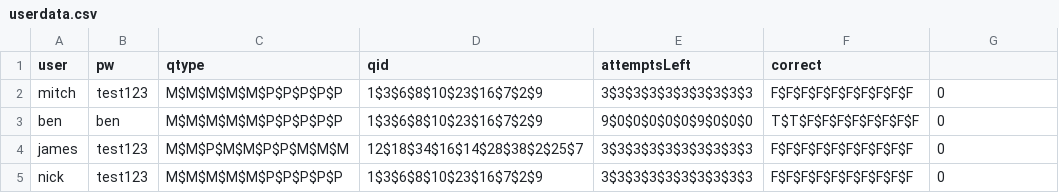
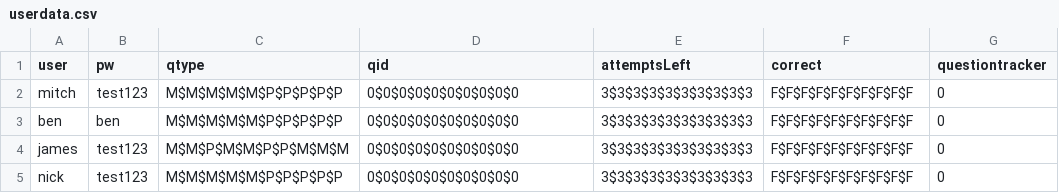
Before and after one commit to benvarian/networks-assignment, a CSV file: Test-Manager/fileio/userdata.csv, drawn as a sheet.

```diff
--- a/Test-Manager/fileio/userdata.csv
+++ b/Test-Manager/fileio/userdata.csv
@@ -1,5 +1,5 @@
-user,pw,qtype,qid,attemptsLeft,correct
-mitch,test123,M$M$M$M$M$P$P$P$P$P,1$3$6$8$10$23$16$7$2$9,3$3$3$3$3$3$3$3$3$3,F$F$F$F$F$F$F$F$F$F,0
-ben,ben,M$M$M$M$M$P$P$P$P$P,1$3$6$8$10$23$16$7$2$9,9$0$0$0$0$0$9$0$0$0,T$T$F$F$F$F$F$F$F$F,0
-james,test123,M$M$P$M$M$P$P$M$M$M,12$18$34$16$14$28$38$2$25$7,3$3$3$3$3$3$3$3$3$3,F$F$F$F$F$F$F$F$F$F,0
-nick,test123,M$M$M$M$M$P$P$P$P$P,1$3$6$8$10$23$16$7$2$9,3$3$3$3$3$3$3$3$3$3,F$F$F$F$F$F$F$F$F$F,0
+user,pw,qtype,qid,attemptsLeft,correct,questiontracker
+mitch,test123,M$M$M$M$M$P$P$P$P$P,0$0$0$0$0$0$0$0$0$0,3$3$3$3$3$3$3$3$3$3,F$F$F$F$F$F$F$F$F$F,0
+ben,ben,M$M$M$M$M$P$P$P$P$P,0$0$0$0$0$0$0$0$0$0,3$3$3$3$3$3$3$3$3$3,F$F$F$F$F$F$F$F$F$F,0
+james,test123,M$M$P$M$M$P$P$M$M$M,0$0$0$0$0$0$0$0$0$0,3$3$3$3$3$3$3$3$3$3,F$F$F$F$F$F$F$F$F$F,0
+nick,test123,M$M$M$M$M$P$P$P$P$P,0$0$0$0$0$0$0$0$0$0,3$3$3$3$3$3$3$3$3$3,F$F$F$F$F$F$F$F$F$F,0
```
Also changed, not shown: Question-Bank/QuestionCSV/QuestionsC.csv, 3 other files.
